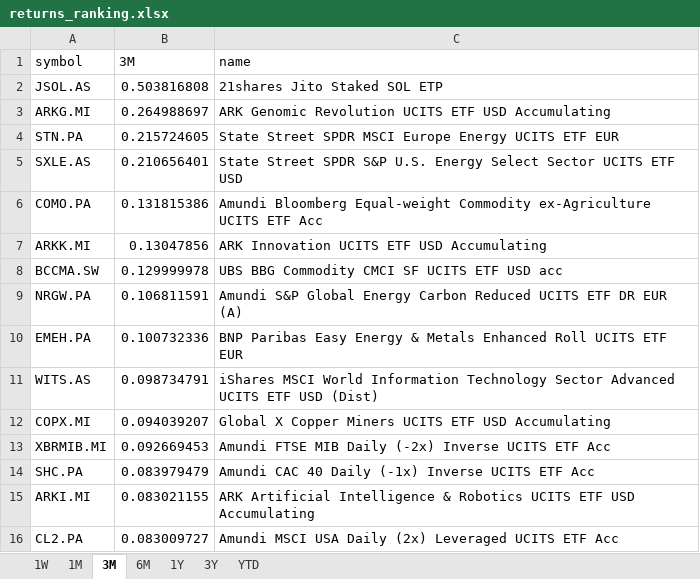
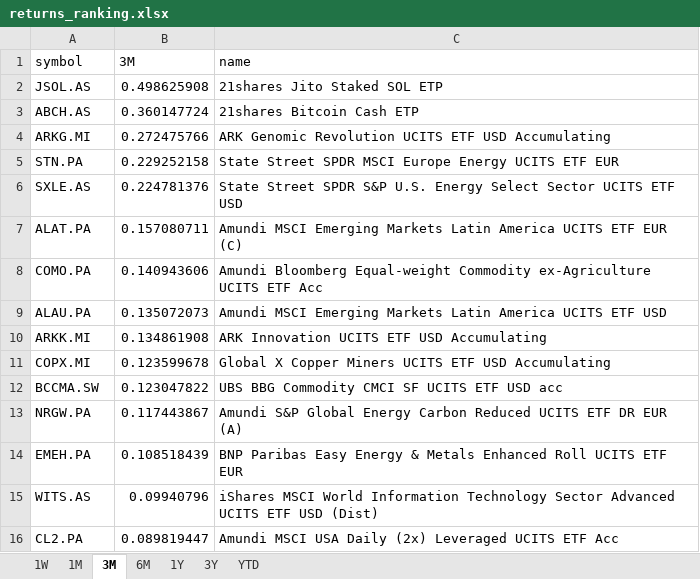
Before and after one commit to laceto/myfinance2, an Excel workbook: data/results/etf/returns_ranking.xlsx, sheet 3M, drawn as a sheet; values as stored, in another font and other column widths than the file's, no borders; removed rows and columns are numbered as before the commit, all else as after; the diff names each change by its address in the sheet, - before the commit and + after, or states it on an @@ line.

```diff
--- a/data/results/etf/returns_ranking.xlsx (sheet 3M)
+++ b/data/results/etf/returns_ranking.xlsx (sheet 3M)
-B2 (3M): 0.503816808
+B2 (3M): 0.498625908
+row 3: ABCH.AS | 0.360147724 | 21shares Bitcoin Cash ETP
-B4 (3M): 0.264988697
+B4 (3M): 0.272475766
-B5 (3M): 0.215724605
+B5 (3M): 0.229252158
-B6 (3M): 0.210656401
+B6 (3M): 0.224781376
+row 7: ALAT.PA | 0.157080711 | Amundi MSCI Emerging Markets Latin America UCITS ETF EUR (C)
-B8 (3M): 0.131815386
+B8 (3M): 0.140943606
+row 9: ALAU.PA | 0.135072073 | Amundi MSCI Emerging Markets Latin America UCITS ETF USD
-B10 (3M): 0.13047856
+B10 (3M): 0.134861908
+row 11: COPX.MI | 0.123599678 | Global X Copper Miners UCITS ETF USD Accumulating
-B12 (3M): 0.129999978
+B12 (3M): 0.123047822
-B13 (3M): 0.106811591
+B13 (3M): 0.117443867
-B14 (3M): 0.100732336
+B14 (3M): 0.108518439
-B15 (3M): 0.098734791
+B15 (3M): 0.09940796
-row 12: COPX.MI | 0.094039207 | Global X Copper Miners UCITS ETF USD Accumulating
-row 13: XBRMIB.MI | 0.092669453 | Amundi FTSE MIB Daily (-2x) Inverse UCITS ETF Acc
-row 14: SHC.PA | 0.083979479 | Amundi CAC 40 Daily (-1x) Inverse UCITS ETF Acc
-row 15: ARKI.MI | 0.083021155 | ARK Artificial Intelligence & Robotics UCITS ETF USD Accumulating
-B16 (3M): 0.083009727
+B16 (3M): 0.089819447
```
Also changed, not shown: sheet 1W, sheet 1M, sheet 3Y, sheet 6M, sheet YTD, sheet 1Y, 2 other files.
